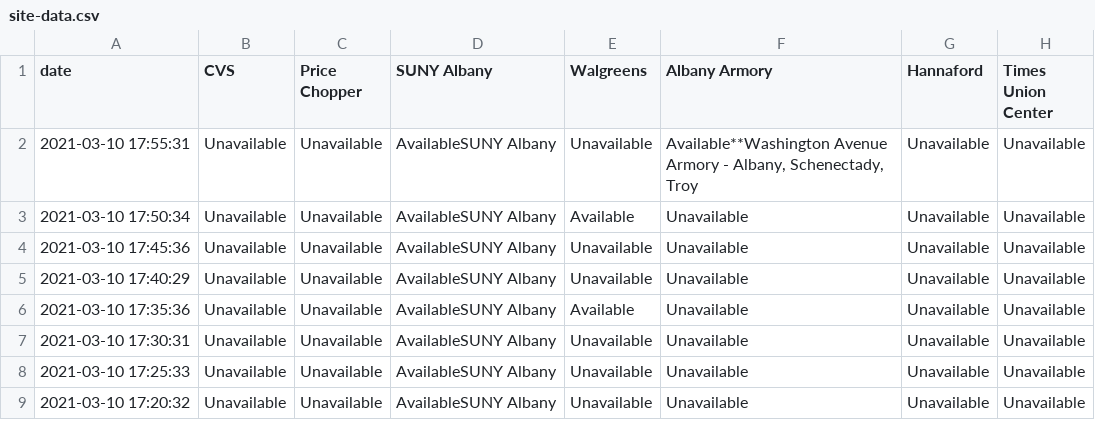
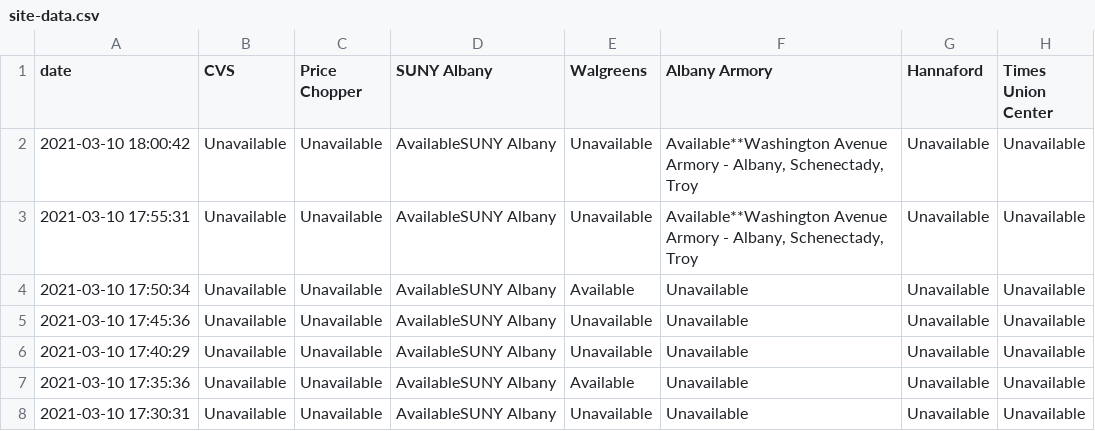
Before and after one commit to CapitalRegionVaccine/CapitalRegionVaccine, a CSV file: data/site-data.csv, drawn as a sheet; only a part is shown; the shorter side is filled out with more unchanged rows; the diff names each change by its address in the sheet, - before the commit and + after, or states it on an @@ line.

```diff
--- a/data/site-data.csv
+++ b/data/site-data.csv
+row 2: 2021-03-10 18:00:42 | Unavailable | Unavailable | AvailableSUNY Albany | Unavailable | Available**Washington Avenue Armory - Albany, Schenectady, Troy | Unavailable | Unavailable
```
Also changed, not shown: 1 other file.
